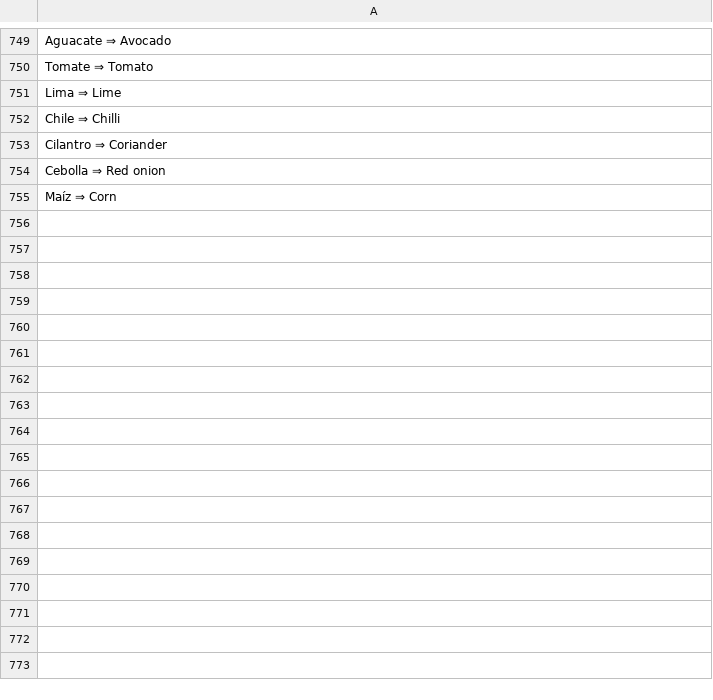
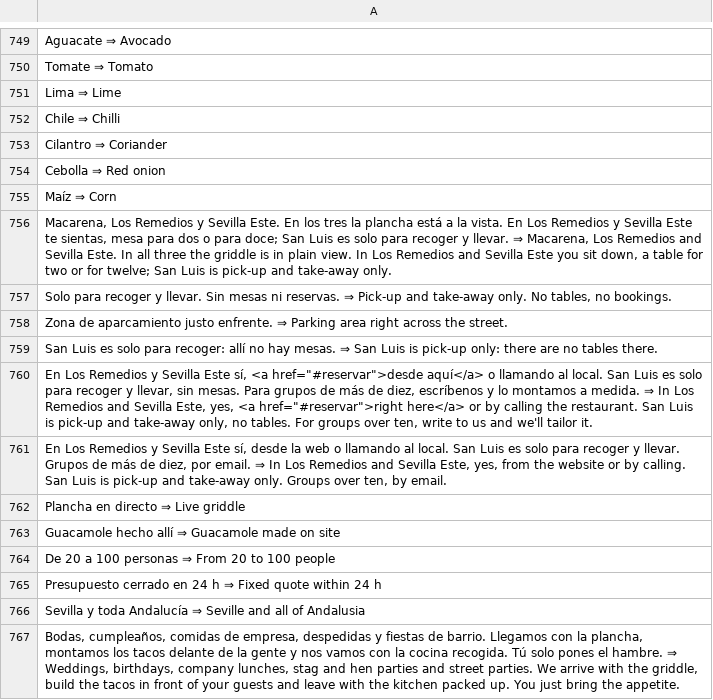
Before and after one commit to acardia91/orale-padre-web, a TSV file: datos/en.tsv, drawn as a sheet; only a part is shown, gaps mark what is left out.

Commit message:
San Luis solo para llevar, aparcamiento en Sevilla Este, catering con ventajas, producto fresco flotando

```diff
--- a/datos/en.tsv
+++ b/datos/en.tsv
@@ -755 +755,13 @@ Cebolla ⇒ Red onion
 Maíz ⇒ Corn
+Macarena, Los Remedios y Sevilla Este. En los tres la plancha está a la vista. En Los Remedios y Sevilla Este te sientas, mesa para dos o para doce; San Luis es solo para recoger y llevar. ⇒ Macarena, Los Remedios and Sevilla Este. In all three the griddle is in plain view. In Los Remedios and Sevilla Este you sit down, a table for two or for twelve; San Luis is pick-up and take-away only.
+Solo para recoger y llevar. Sin mesas ni reservas. ⇒ Pick-up and take-away only. No tables, no bookings.
+Zona de aparcamiento justo enfrente. ⇒ Parking area right across the street.
+San Luis es solo para recoger: allí no hay mesas. ⇒ San Luis is pick-up only: there are no tables there.
+En Los Remedios y Sevilla Este sí, <a href="#reservar">desde aquí</a> o llamando al local. San Luis es solo para recoger y llevar, sin mesas. Para grupos de más de diez, escríbenos y lo montamos a medida. ⇒ In Los Remedios and Sevilla Este, yes, <a href="#reservar">right here</a> or by calling the restaurant. San Luis is pick-up and take-away only, no tables. For groups over ten, write to us and we'll tailor it.
+En Los Remedios y Sevilla Este sí, desde la web o llamando al local. San Luis es solo para recoger y llevar. Grupos de más de diez, por email. ⇒ In Los Remedios and Sevilla Este, yes, from the website or by calling. San Luis is pick-up and take-away only. Groups over ten, by email.
+Plancha en directo ⇒ Live griddle
+Guacamole hecho allí ⇒ Guacamole made on site
+De 20 a 100 personas ⇒ From 20 to 100 people
+Presupuesto cerrado en 24 h ⇒ Fixed quote within 24 h
+Sevilla y toda Andalucía ⇒ Seville and all of Andalusia
+Bodas, cumpleaños, comidas de empresa, despedidas y fiestas de barrio. Llegamos con la plancha, montamos los tacos delante de la gente y nos vamos con la cocina recogida. Tú solo pones el hambre. ⇒ Weddings, birthdays, company lunches, stag and hen parties and street parties. We arrive with the griddle, build the tacos in front of your guests and leave with the kitchen packed up. You just bring the appetite.
```
Also changed, not shown: 9 other files.
